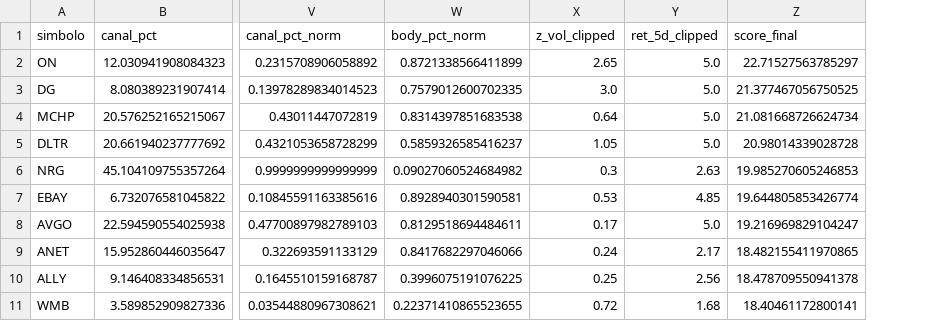
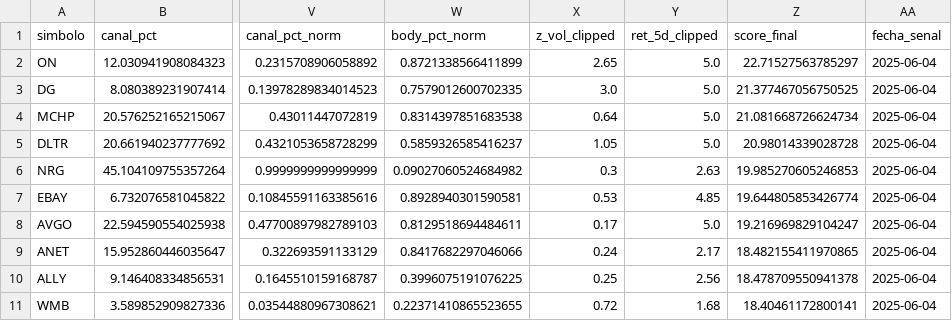
Before and after one commit to apariciodevcom/trading-35, a CSV file: reports/senales_heuristicas/exploracion/top10_oportunidades_2025-06-04.csv, drawn as a sheet; only a part is shown, gaps mark what is left out; the diff names each change by its address in the sheet, - before the commit and + after, or states it on an @@ line.

Commit message:
Agregar top 10 oportunidades del día (2025-06-04) como señal cuantitativa

```diff
--- a/reports/senales_heuristicas/exploracion/top10_oportunidades_2025-06-04.csv
+++ b/reports/senales_heuristicas/exploracion/top10_oportunidades_2025-06-04.csv
+column AA (fecha_senal), rows 2-11: all 2025-06-04
```
